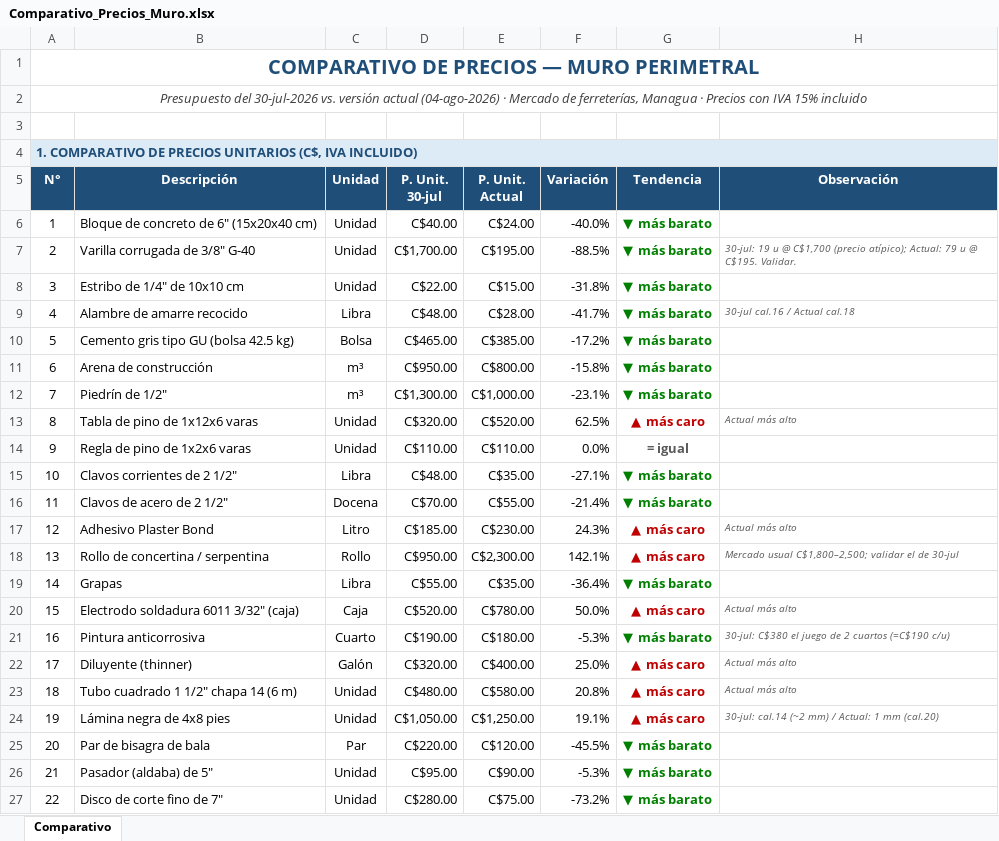
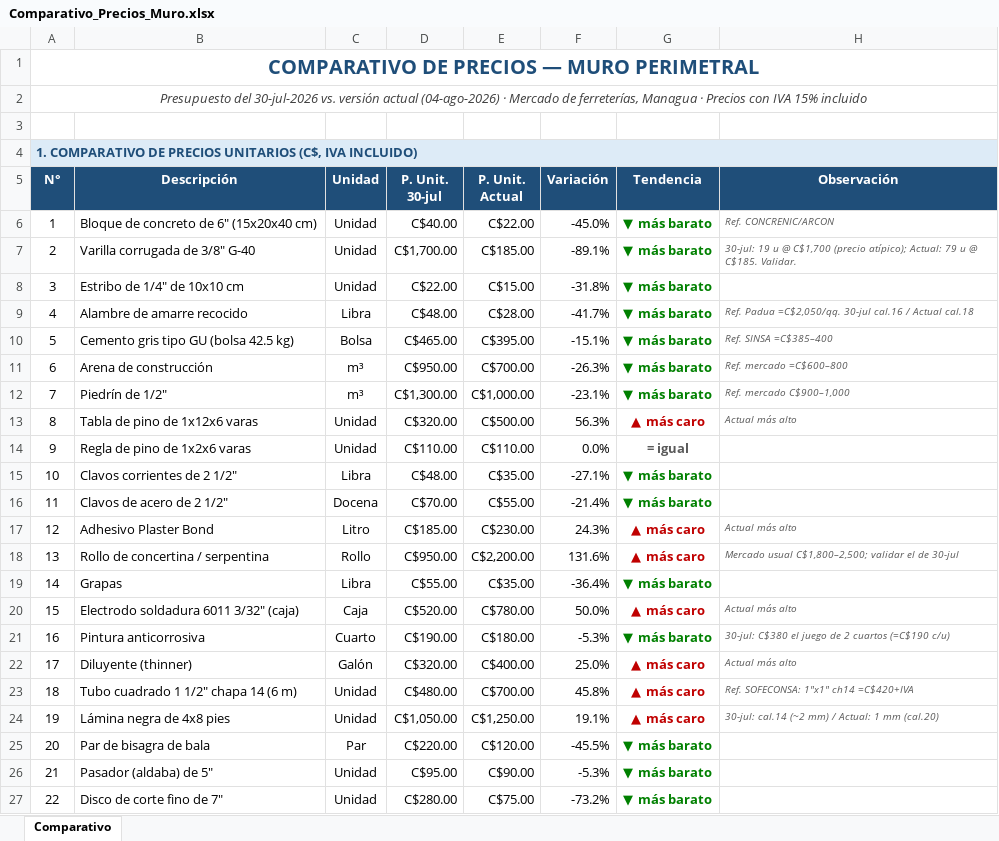
Before and after one commit to rjrm0483-cloud/Proyectos-RJ-., an Excel workbook: Comparativo_Precios_Muro.xlsx, sheet Comparativo, drawn as a sheet; only a part is shown; values as stored, in another font and other column widths than the file's, no borders; formulas without a stored value are shown as written; the diff covers the shown part only; the diff names each change by its address in the sheet, - before the commit and + after, or states it on an @@ line.

```diff
--- a/Comparativo_Precios_Muro.xlsx (sheet Comparativo)
+++ b/Comparativo_Precios_Muro.xlsx (sheet Comparativo)
-E6 (P. Unit. Actual): C$24.00
+E6 (P. Unit. Actual): C$22.00
-F6 (Variación): -40.0%
+F6 (Variación): -45.0%
-H6 (Observación): (empty)
+H6 (Observación): Ref. CONCRENIC/ARCON
-E7 (P. Unit. Actual): C$195.00
+E7 (P. Unit. Actual): C$185.00
-F7 (Variación): -88.5%
+F7 (Variación): -89.1%
-H7 (Observación): …u @ C$195. Validar.
+H7 (Observación): …u @ C$185. Validar.
-H9 (Observación): 30-jul cal.16 / Actual cal.18
+H9 (Observación): Ref. Padua ≈C$2,050/qq. 30-jul cal.16 / Actual cal.18
-E10 (P. Unit. Actual): C$385.00
+E10 (P. Unit. Actual): C$395.00
-F10 (Variación): -17.2%
+F10 (Variación): -15.1%
-H10 (Observación): (empty)
+H10 (Observación): Ref. SINSA ≈C$385–400
-E11 (P. Unit. Actual): C$800.00
+E11 (P. Unit. Actual): C$700.00
-F11 (Variación): -15.8%
+F11 (Variación): -26.3%
-H11 (Observación): (empty)
+H11 (Observación): Ref. mercado ≈C$600–800
-H12 (Observación): (empty)
+H12 (Observación): Ref. mercado C$900–1,000
-E13 (P. Unit. Actual): C$520.00
+E13 (P. Unit. Actual): C$500.00
-F13 (Variación): 62.5%
+F13 (Variación): 56.3%
-E18 (P. Unit. Actual): C$2,300.00
+E18 (P. Unit. Actual): C$2,200.00
-F18 (Variación): 142.1%
+F18 (Variación): 131.6%
-E23 (P. Unit. Actual): C$580.00
+E23 (P. Unit. Actual): C$700.00
-F23 (Variación): 20.8%
+F23 (Variación): 45.8%
-H23 (Observación): Actual más alto
+H23 (Observación): Ref. SOFECONSA: 1"x1" ch14 ≈C$420+IVA
```
Also changed, not shown: 11 edited cells elsewhere in this sheet, Presupuesto_Muro_Perimetral.xlsx, 2 other files.
